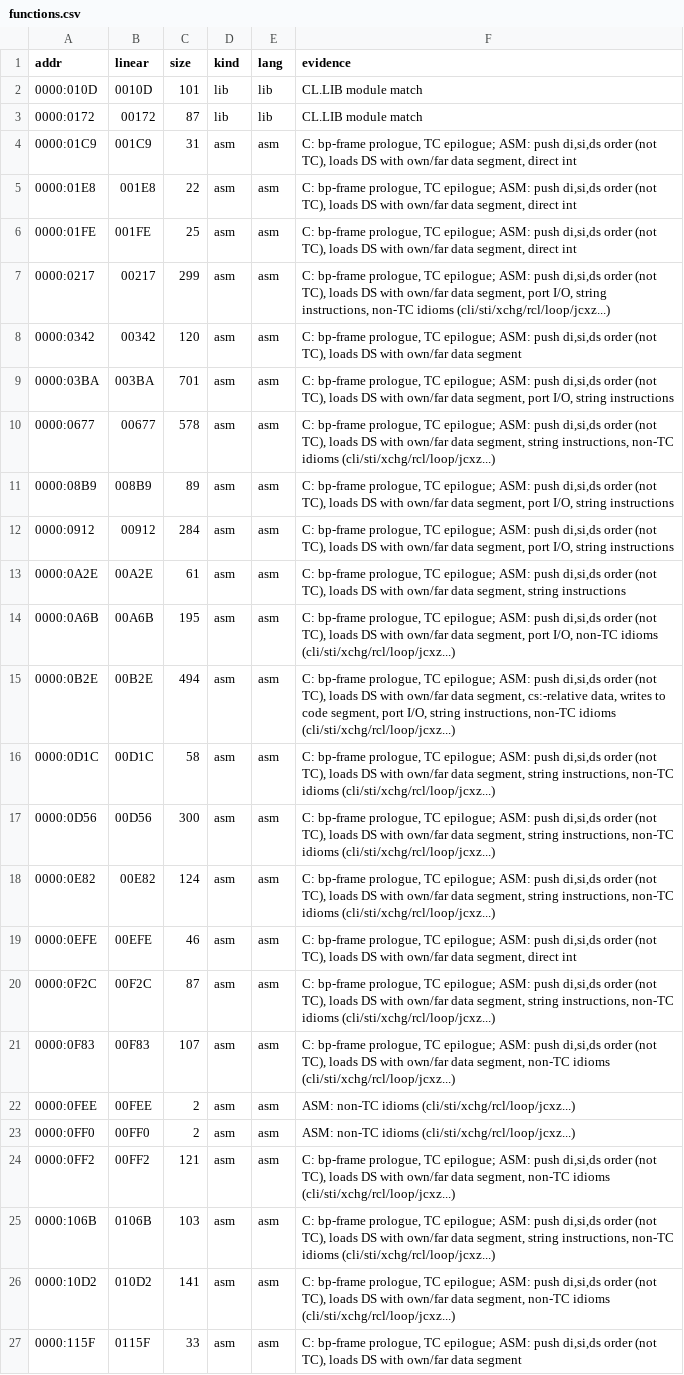
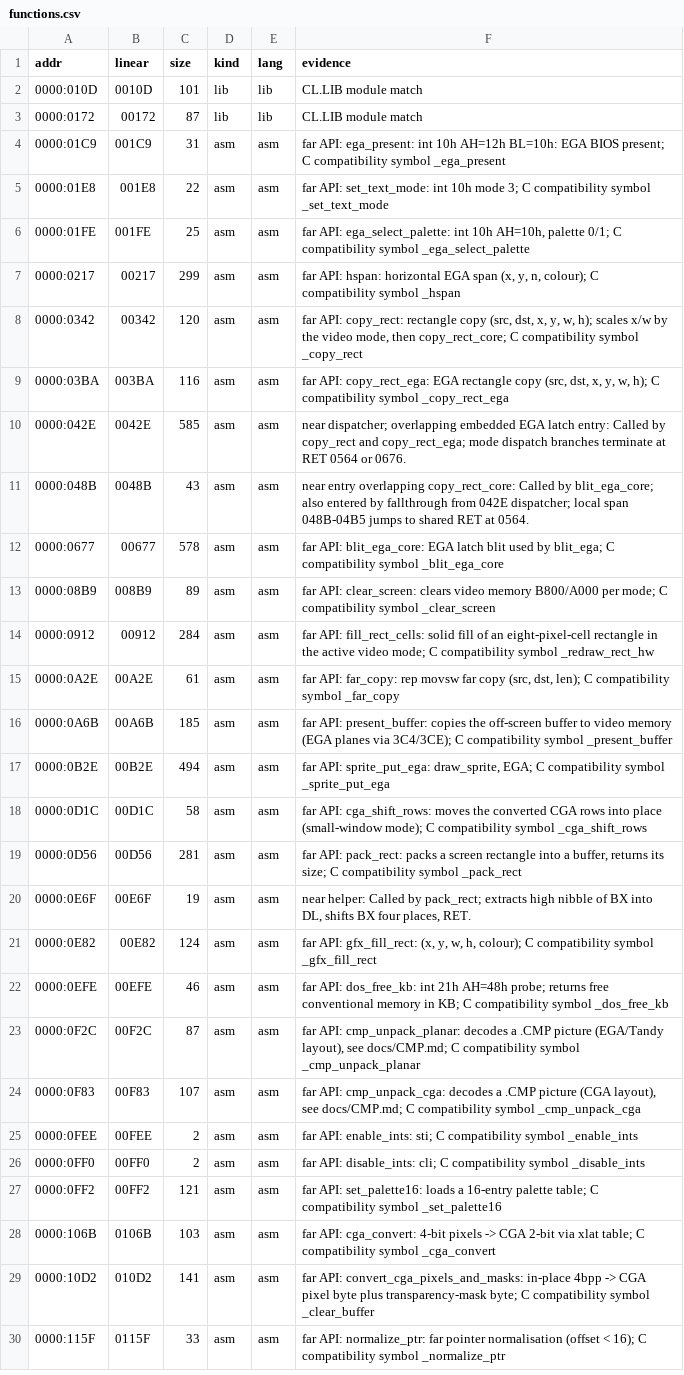
Before and after one commit to jdelezenne/donalds-alphabet-chase-dos, a CSV file: config/retail/functions.csv, drawn as a sheet; only a part is shown; addresses are those after the commit; the diff covers the shown part only; the diff names each change by its address in the sheet, - before the commit and + after, or states it on an @@ line.

Commit message:
Recover assembly data structures, semantic symbols and callable boundaries

```diff
--- a/config/retail/functions.csv
+++ b/config/retail/functions.csv
-F4 (evidence): C: bp-frame prologue, TC epilogue; ASM: push di,si,ds order (not TC), loads DS with own/far data segment, direct int
+F4 (evidence): far API: ega_present: int 10h AH=12h BL=10h: EGA BIOS present; C compatibility symbol _ega_present
-F5 (evidence): C: bp-frame prologue, TC epilogue; ASM: push di,si,ds order (not TC), loads DS with own/far data segment, direct int
+F5 (evidence): far API: set_text_mode: int 10h mode 3; C compatibility symbol _set_text_mode
-F6 (evidence): C: bp-frame prologue, TC epilogue; ASM: push di,si,ds order (not TC), loads DS with own/far data segment, direct int
+F6 (evidence): far API: ega_select_palette: int 10h AH=10h, palette 0/1; C compatibility symbol _ega_select_palette
-F7 (evidence): C: bp-frame prologue, TC epilogue; ASM: push di,si,ds order (not TC), loads DS with own/far data segment, port I/O, string instructions, non-TC idioms (cli/sti/xchg/rcl/loop/jcxz...)
+F7 (evidence): far API: hspan: horizontal EGA span (x, y, n, colour); C compatibility symbol _hspan
-F8 (evidence): C: bp-frame prologue, TC epilogue; ASM: push di,si,ds order (not TC), loads DS with own/far data segment
+F8 (evidence): far API: copy_rect: rectangle copy (src, dst, x, y, w, h); scales x/w by the video mode, then copy_rect_core; C compatibility symbol _copy_rect
-C9 (size): 701
+C9 (size): 116
-F9 (evidence): C: bp-frame prologue, TC epilogue; ASM: push di,si,ds order (not TC), loads DS with own/far data segment, port I/O, string instructions
+F9 (evidence): far API: copy_rect_ega: EGA rectangle copy (src, dst, x, y, w, h); C compatibility symbol _copy_rect_ega
+row 10: 0000:042E | 0042E | 585 | asm | asm | near dispatcher; overlapping embedded EGA latch entry: Called by copy_rect and copy_rect_ega; mode dispatch branches terminate at RET 0564 or 0676.
+row 11: 0000:048B | 0048B | 43 | asm | asm | near entry overlapping copy_rect_core: Called by blit_ega_core; also entered by fallthrough from 042E dispatcher; local span 048B-04B5 jumps to shared RET at 0564.
-F12 (evidence): C: bp-frame prologue, TC epilogue; ASM: push di,si,ds order (not TC), loads DS with own/far data segment, string instructions, non-TC idioms (cli/sti/xchg/rcl/loop/jcxz...)
+F12 (evidence): far API: blit_ega_core: EGA latch blit used by blit_ega; C compatibility symbol _blit_ega_core
-F13 (evidence): C: bp-frame prologue, TC epilogue; ASM: push di,si,ds order (not TC), loads DS with own/far data segment, port I/O, string instructions
+F13 (evidence): far API: clear_screen: clears video memory B800/A000 per mode; C compatibility symbol _clear_screen
-F14 (evidence): C: bp-frame prologue, TC epilogue; ASM: push di,si,ds order (not TC), loads DS with own/far data segment, port I/O, string instructions
+F14 (evidence): far API: fill_rect_cells: solid fill of an eight-pixel-cell rectangle in the active video mode; C compatibility symbol _redraw_rect_hw
-F15 (evidence): C: bp-frame prologue, TC epilogue; ASM: push di,si,ds order (not TC), loads DS with own/far data segment, string instructions
+F15 (evidence): far API: far_copy: rep movsw far copy (src, dst, len); C compatibility symbol _far_copy
-C16 (size): 195
+C16 (size): 185
-F16 (evidence): C: bp-frame prologue, TC epilogue; ASM: push di,si,ds order (not TC), loads DS with own/far data segment, port I/O, non-TC idioms (cli/sti/xchg/rcl/loop/jcxz...)
+F16 (evidence): far API: present_buffer: copies the off-screen buffer to video memory (EGA planes via 3C4/3CE); C compatibility symbol _present_buffer
-F17 (evidence): C: bp-frame prologue, TC epilogue; ASM: push di,si,ds order (not TC), loads DS with own/far data segment, cs:-relative data, writes to code segment, port I/O, string instructions, non-TC idioms (cli/sti/xchg/rcl/loop/jcxz...)
+F17 (evidence): far API: sprite_put_ega: draw_sprite, EGA; C compatibility symbol _sprite_put_ega
-F18 (evidence): C: bp-frame prologue, TC epilogue; ASM: push di,si,ds order (not TC), loads DS with own/far data segment, string instructions, non-TC idioms (cli/sti/xchg/rcl/loop/jcxz...)
+F18 (evidence): far API: cga_shift_rows: moves the converted CGA rows into place (small-window mode); C compatibility symbol _cga_shift_rows
-C19 (size): 300
+C19 (size): 281
-F19 (evidence): C: bp-frame prologue, TC epilogue; ASM: push di,si,ds order (not TC), loads DS with own/far data segment, string instructions, non-TC idioms (cli/sti/xchg/rcl/loop/jcxz...)
+F19 (evidence): far API: pack_rect: packs a screen rectangle into a buffer, returns its size; C compatibility symbol _pack_rect
+row 20: 0000:0E6F | 00E6F | 19 | asm | asm | near helper: Called by pack_rect; extracts high nibble of BX into DL, shifts BX four places, RET.
-F21 (evidence): C: bp-frame prologue, TC epilogue; ASM: push di,si,ds order (not TC), loads DS with own/far data segment, string instructions, non-TC idioms (cli/sti/xchg/rcl/loop/jcxz...)
+F21 (evidence): far API: gfx_fill_rect: (x, y, w, h, colour); C compatibility symbol _gfx_fill_rect
-F22 (evidence): C: bp-frame prologue, TC epilogue; ASM: push di,si,ds order (not TC), loads DS with own/far data segment, direct int
+F22 (evidence): far API: dos_free_kb: int 21h AH=48h probe; returns free conventional memory in KB; C compatibility symbol _dos_free_kb
-F23 (evidence): C: bp-frame prologue, TC epilogue; ASM: push di,si,ds order (not TC), loads DS with own/far data segment, string instructions, non-TC idioms (cli/sti/xchg/rcl/loop/jcxz...)
+F23 (evidence): far API: cmp_unpack_planar: decodes a .CMP picture (EGA/Tandy layout), see docs/CMP.md; C compatibility symbol _cmp_unpack_planar
-F24 (evidence): C: bp-frame prologue, TC epilogue; ASM: push di,si,ds order (not TC), loads DS with own/far data segment, non-TC idioms (cli/sti/xchg/rcl/loop/jcxz...)
+F24 (evidence): far API: cmp_unpack_cga: decodes a .CMP picture (CGA layout), see docs/CMP.md; C compatibility symbol _cmp_unpack_cga
-F25 (evidence): ASM: non-TC idioms (cli/sti/xchg/rcl/loop/jcxz...)
+F25 (evidence): far API: enable_ints: sti; C compatibility symbol _enable_ints
-F26 (evidence): ASM: non-TC idioms (cli/sti/xchg/rcl/loop/jcxz...)
+F26 (evidence): far API: disable_ints: cli; C compatibility symbol _disable_ints
-F27 (evidence): C: bp-frame prologue, TC epilogue; ASM: push di,si,ds order (not TC), loads DS with own/far data segment, non-TC idioms (cli/sti/xchg/rcl/loop/jcxz...)
+F27 (evidence): far API: set_palette16: loads a 16-entry palette table; C compatibility symbol _set_palette16
-F28 (evidence): C: bp-frame prologue, TC epilogue; ASM: push di,si,ds order (not TC), loads DS with own/far data segment, string instructions, non-TC idioms (cli/sti/xchg/rcl/loop/jcxz...)
+F28 (evidence): far API: cga_convert: 4-bit pixels -> CGA 2-bit via xlat table; C compatibility symbol _cga_convert
-F29 (evidence): C: bp-frame prologue, TC epilogue; ASM: push di,si,ds order (not TC), loads DS with own/far data segment, non-TC idioms (cli/sti/xchg/rcl/loop/jcxz...)
+F29 (evidence): far API: convert_cga_pixels_and_masks: in-place 4bpp -> CGA pixel byte plus transparency-mask byte; C compatibility symbol _clear_buffer
-F30 (evidence): C: bp-frame prologue, TC epilogue; ASM: push di,si,ds order (not TC), loads DS with own/far data segment
+F30 (evidence): far API: normalize_ptr: far pointer normalisation (offset < 16); C compatibility symbol _normalize_ptr
```
Also changed, not shown: 12 added rows and 56 edited cells elsewhere in this file, 29 other files.
